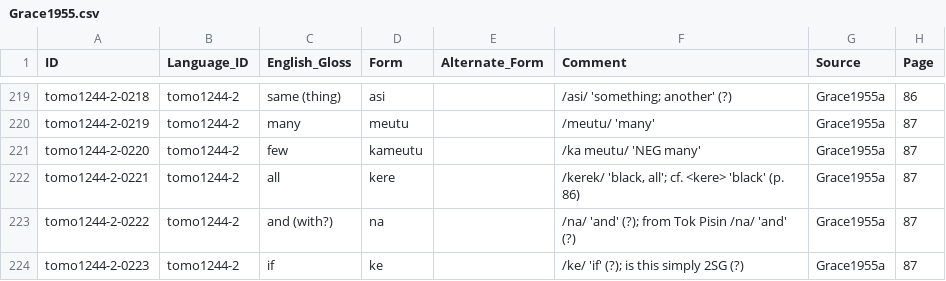
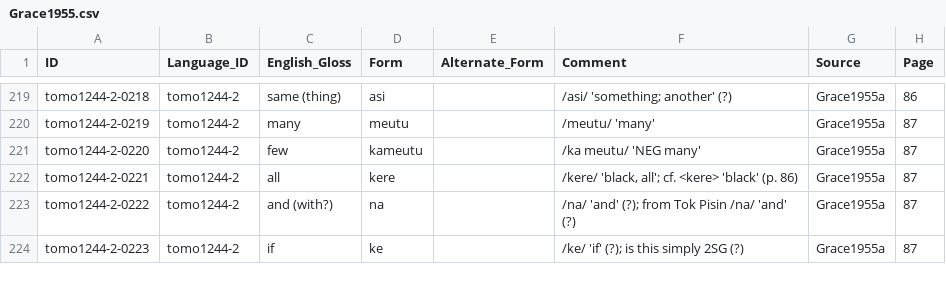
Before and after one commit to barlowrussell/tomoip, a CSV file: raw/Grace1955.csv, drawn as a sheet; only a part is shown, gaps mark what is left out.

Commit message:
Fix typo

```diff
--- a/raw/Grace1955.csv
+++ b/raw/Grace1955.csv
@@ -221,3 +221,3 @@ tomo1244-2-0219,tomo1244-2,many,meutu,,/meutu/ 'many',Grace1955a,87
 tomo1244-2-0220,tomo1244-2,few,kameutu,,/ka meutu/ 'NEG many',Grace1955a,87
-tomo1244-2-0221,tomo1244-2,all,kere,,"/kerek/ 'black, all'; cf. <kere> 'black' (p. 86)",Grace1955a,87
+tomo1244-2-0221,tomo1244-2,all,kere,,"/kere/ 'black, all'; cf. <kere> 'black' (p. 86)",Grace1955a,87
 tomo1244-2-0222,tomo1244-2,and (with?),na,,/na/ 'and' (?); from Tok Pisin /na/ 'and' (?),Grace1955a,87
```
